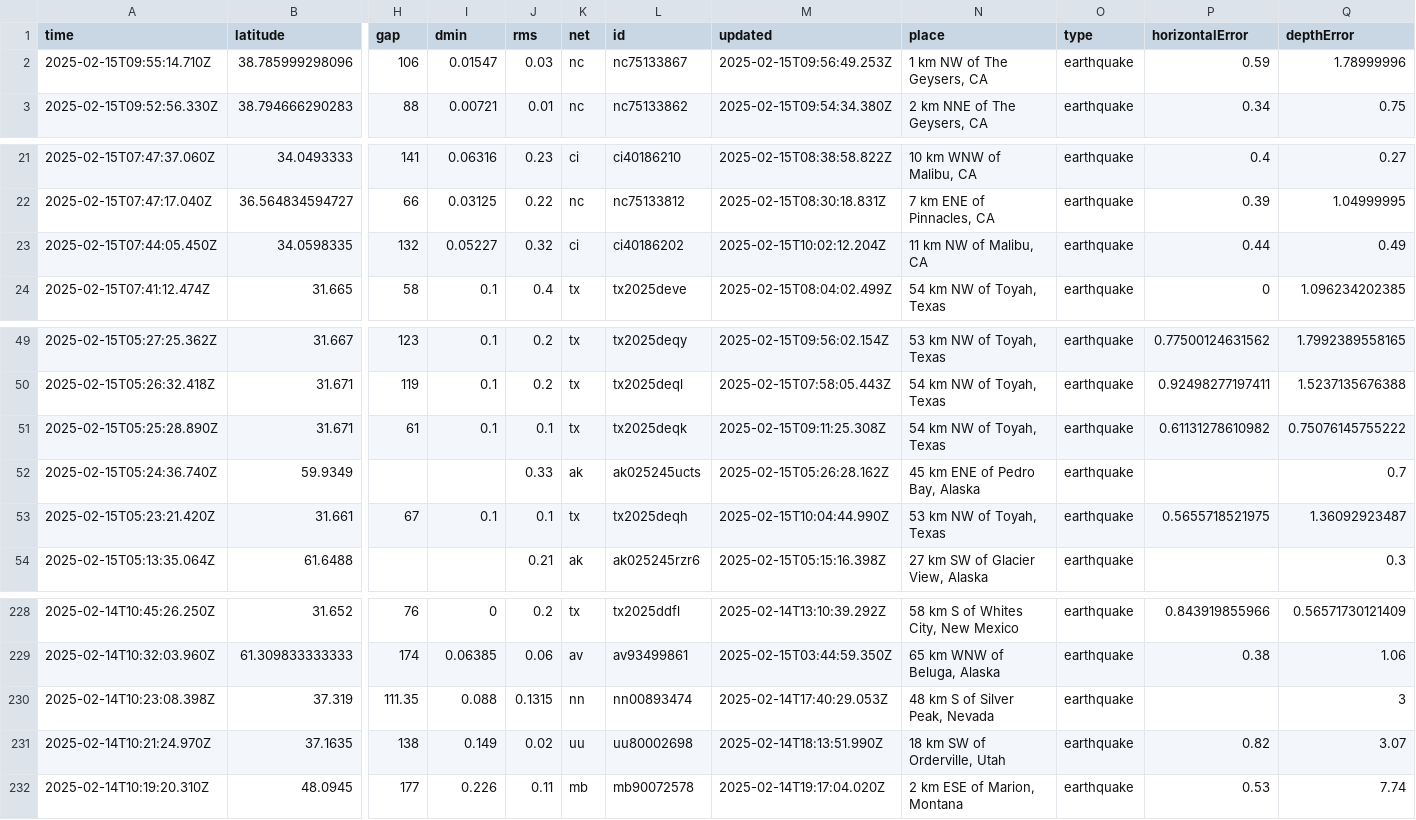
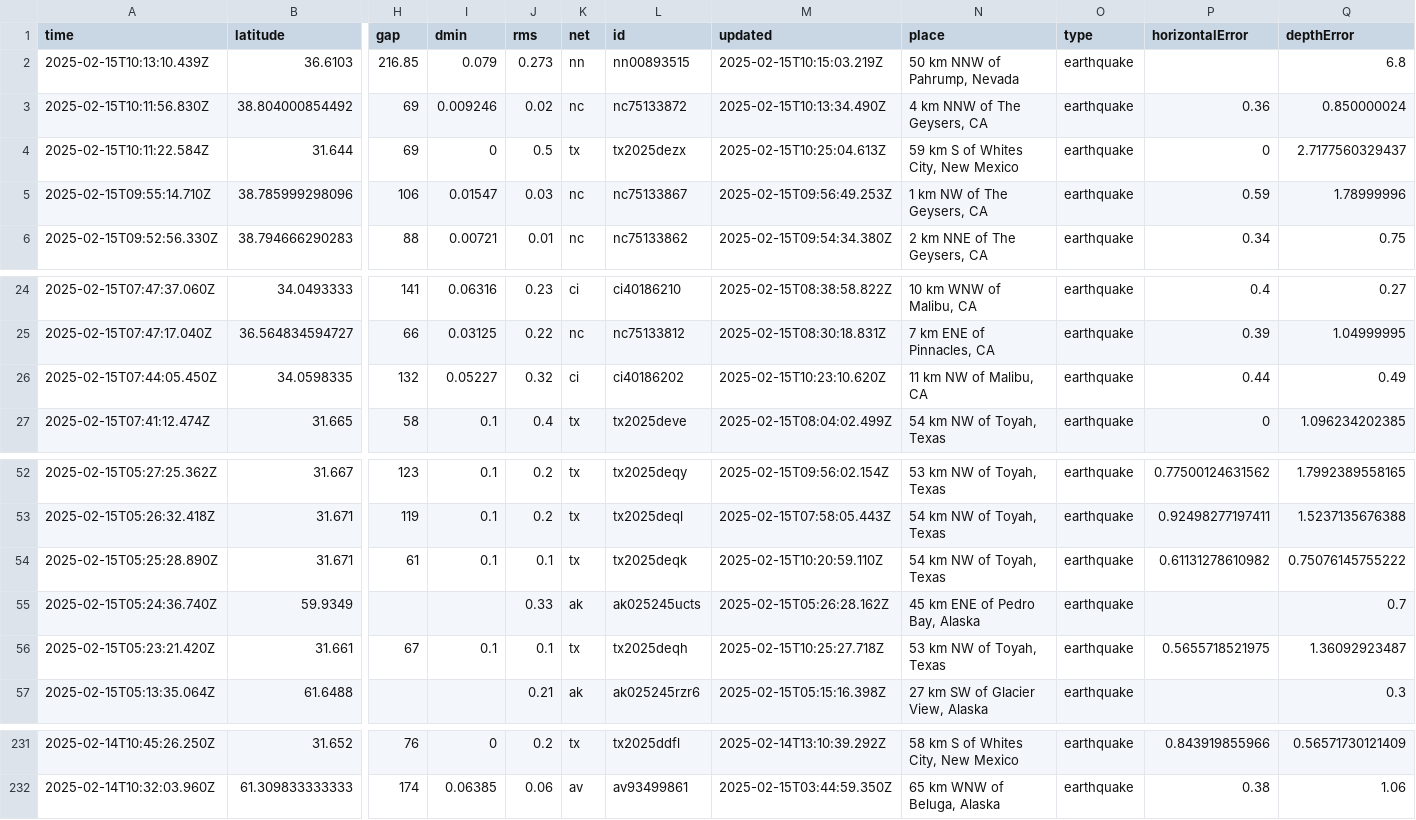
Before and after one commit to rafaelmatsuyama/FIAP-2025-ABDR-StreamProcessingPipelines, a CSV file: usgs_current.csv, drawn as a sheet; only a part is shown, gaps mark what is left out; removed rows and columns are numbered as before the commit, all else as after; rows hold the shown columns only; the diff names each change by its address in the sheet, - before the commit and + after, or states it on an @@ line.

```diff
--- a/usgs_current.csv
+++ b/usgs_current.csv
+row 2: 2025-02-15T10:13:10.439Z | 36.6103 | 216.85 | 0.079 | 0.273 | nn | nn00893515 | 2025-02-15T10:15:03.219Z | 50 km NNW of Pahrump, Nevada | earthquake |  | 6.8
+row 3: 2025-02-15T10:11:56.830Z | 38.804000854492 | 69 | 0.009246 | 0.02 | nc | nc75133872 | 2025-02-15T10:13:34.490Z | 4 km NNW of The Geysers, CA | earthquake | 0.36 | 0.850000024
+row 4: 2025-02-15T10:11:22.584Z | 31.644 | 69 | 0 | 0.5 | tx | tx2025dezx | 2025-02-15T10:25:04.613Z | 59 km S of Whites City, New Mexico | earthquake | 0 | 2.7177560329437
-M26 (updated): 2025-02-15T10:02:12.204Z
+M26 (updated): 2025-02-15T10:23:10.620Z
-M54 (updated): 2025-02-15T09:11:25.308Z
+M54 (updated): 2025-02-15T10:20:59.110Z
-M56 (updated): 2025-02-15T10:04:44.990Z
+M56 (updated): 2025-02-15T10:25:27.718Z
-row 230: 2025-02-14T10:23:08.398Z | 37.319 | 111.35 | 0.088 | 0.1315 | nn | nn00893474 | 2025-02-14T17:40:29.053Z | 48 km S of Silver Peak, Nevada | earthquake |  | 3
-row 231: 2025-02-14T10:21:24.970Z | 37.1635 | 138 | 0.149 | 0.02 | uu | uu80002698 | 2025-02-14T18:13:51.990Z | 18 km SW of Orderville, Utah | earthquake | 0.82 | 3.07
-row 232: 2025-02-14T10:19:20.310Z | 48.0945 | 177 | 0.226 | 0.11 | mb | mb90072578 | 2025-02-14T19:17:04.020Z | 2 km ESE of Marion, Montana | earthquake | 0.53 | 7.74
```
Also changed, not shown: usgs_main.csv.
